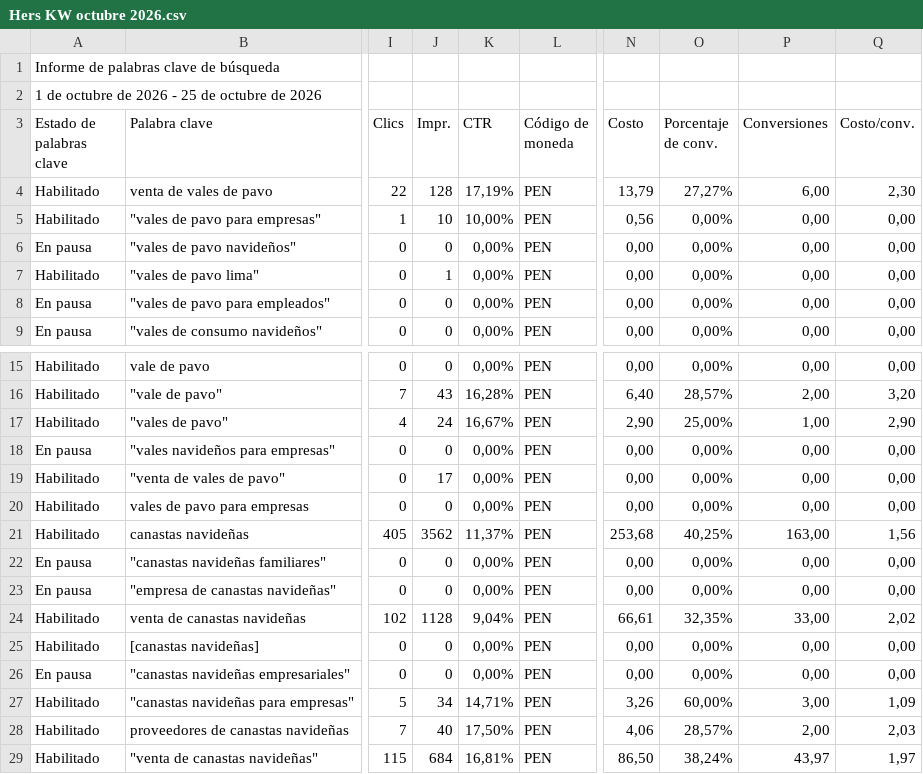
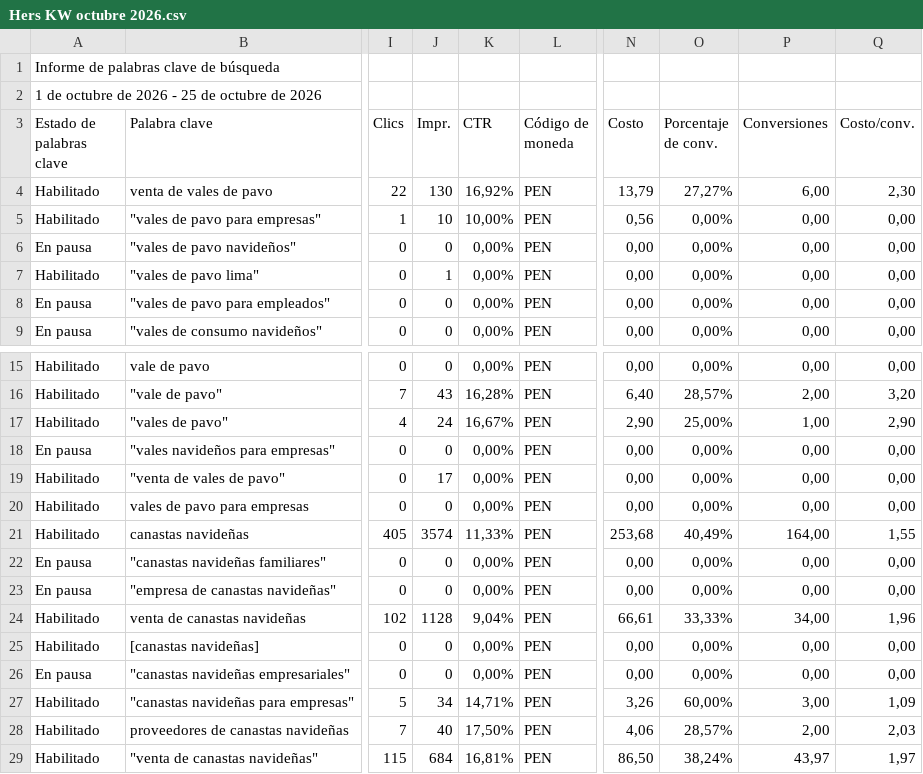
Before and after one commit to jorgeluis666/Hers, a CSV file: data/csv-backups/keywords/Hers KW octubre 2026.csv, drawn as a sheet; only a part is shown, gaps mark what is left out; the diff names each change by its address in the sheet, - before the commit and + after, or states it on an @@ line.

```diff
--- a/data/csv-backups/keywords/Hers KW octubre 2026.csv
+++ b/data/csv-backups/keywords/Hers KW octubre 2026.csv
-J4 (Impr.): 128
+J4 (Impr.): 130
-K4 (CTR): 17,19%
+K4 (CTR): 16,92%
-J21 (Impr.): 3562
+J21 (Impr.): 3574
-K21 (CTR): 11,37%
+K21 (CTR): 11,33%
-O21 (Porcentaje de conv.): 40,25%
+O21 (Porcentaje de conv.): 40,49%
-P21 (Conversiones): 163,00
+P21 (Conversiones): 164,00
-Q21 (Costo/conv.): 1,56
+Q21 (Costo/conv.): 1,55
-O24 (Porcentaje de conv.): 32,35%
+O24 (Porcentaje de conv.): 33,33%
-P24 (Conversiones): 33,00
+P24 (Conversiones): 34,00
-Q24 (Costo/conv.): 2,02
+Q24 (Costo/conv.): 1,96
```
Also changed, not shown: data/csv-backups/drive/Hers octubre 2026.csv, 4 other files.
